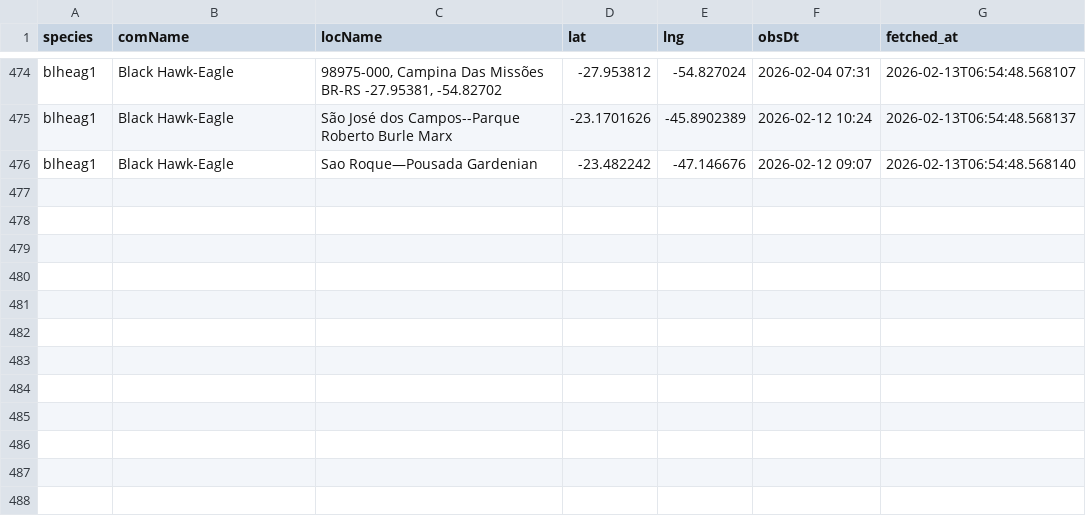
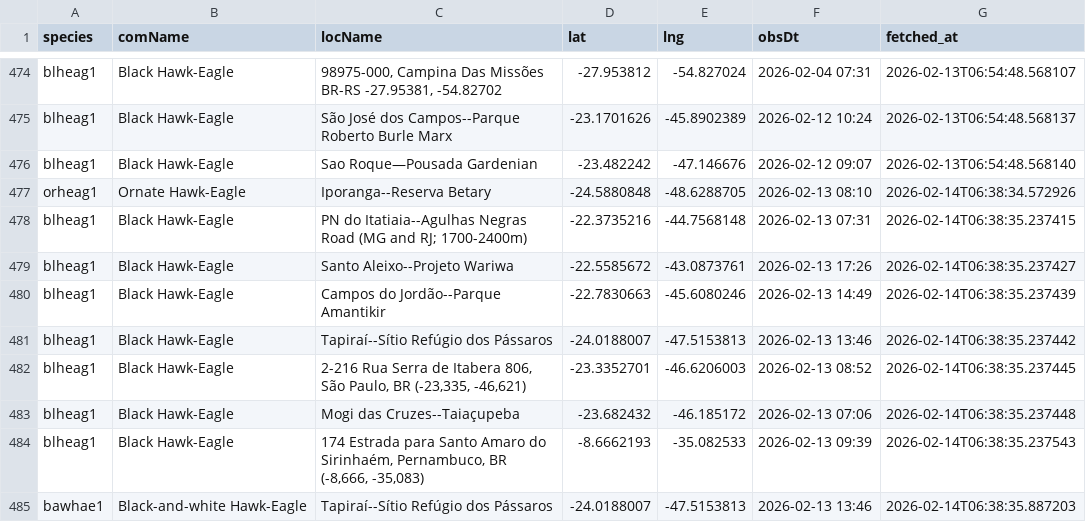
Before and after one commit to LucasEmerickTorrezani/ebird-aguias-de-penacho-dashboard, a CSV file: data/observations.csv, drawn as a sheet; only a part is shown, gaps mark what is left out; the diff names each change by its address in the sheet, - before the commit and + after, or states it on an @@ line.

```diff
--- a/data/observations.csv
+++ b/data/observations.csv
+row 477: orheag1 | Ornate Hawk-Eagle | Iporanga--Reserva Betary | -24.5880848 | -48.6288705 | 2026-02-13 08:10 | 2026-02-14T06:38:34.572926
+row 478: blheag1 | Black Hawk-Eagle | PN do Itatiaia--Agulhas Negras Road (MG and RJ; 1700-2400m) | -22.3735216 | -44.7568148 | 2026-02-13 07:31 | 2026-02-14T06:38:35.237415
+row 479: blheag1 | Black Hawk-Eagle | Santo Aleixo--Projeto Wariwa | -22.5585672 | -43.0873761 | 2026-02-13 17:26 | 2026-02-14T06:38:35.237427
+row 480: blheag1 | Black Hawk-Eagle | Campos do Jordão--Parque Amantikir | -22.7830663 | -45.6080246 | 2026-02-13 14:49 | 2026-02-14T06:38:35.237439
+row 481: blheag1 | Black Hawk-Eagle | Tapiraí--Sítio Refúgio dos Pássaros | -24.0188007 | -47.5153813 | 2026-02-13 13:46 | 2026-02-14T06:38:35.237442
+row 482: blheag1 | Black Hawk-Eagle | 2-216 Rua Serra de Itabera 806, São Paulo, BR (-23,335, -46,621) | -23.3352701 | -46.6206003 | 2026-02-13 08:52 | 2026-02-14T06:38:35.237445
+row 483: blheag1 | Black Hawk-Eagle | Mogi das Cruzes--Taiaçupeba | -23.682432 | -46.185172 | 2026-02-13 07:06 | 2026-02-14T06:38:35.237448
+row 484: blheag1 | Black Hawk-Eagle | 174 Estrada para Santo Amaro do Sirinhaém, Pernambuco, BR (-8,666, -35,083) | -8.6662193 | -35.082533 | 2026-02-13 09:39 | 2026-02-14T06:38:35.237543
+row 485: bawhae1 | Black-and-white Hawk-Eagle | Tapiraí--Sítio Refúgio dos Pássaros | -24.0188007 | -47.5153813 | 2026-02-13 13:46 | 2026-02-14T06:38:35.887203
```
